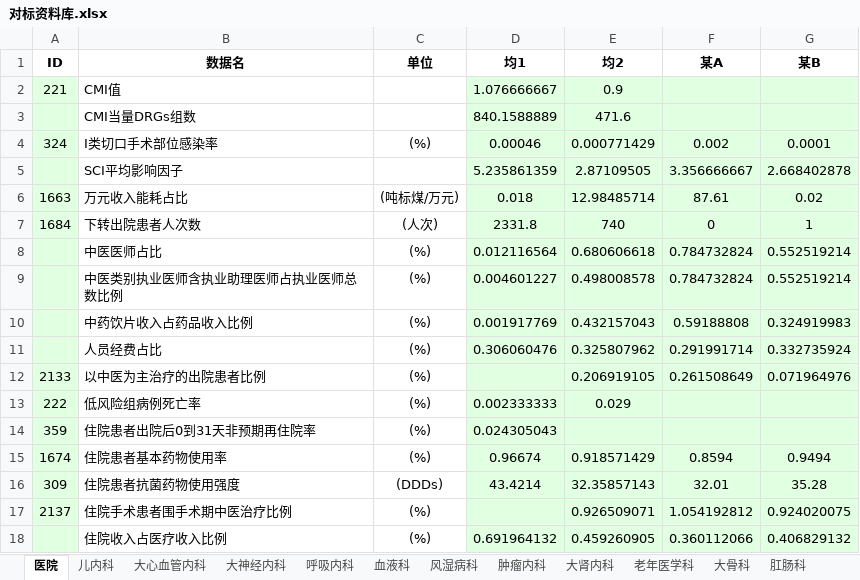
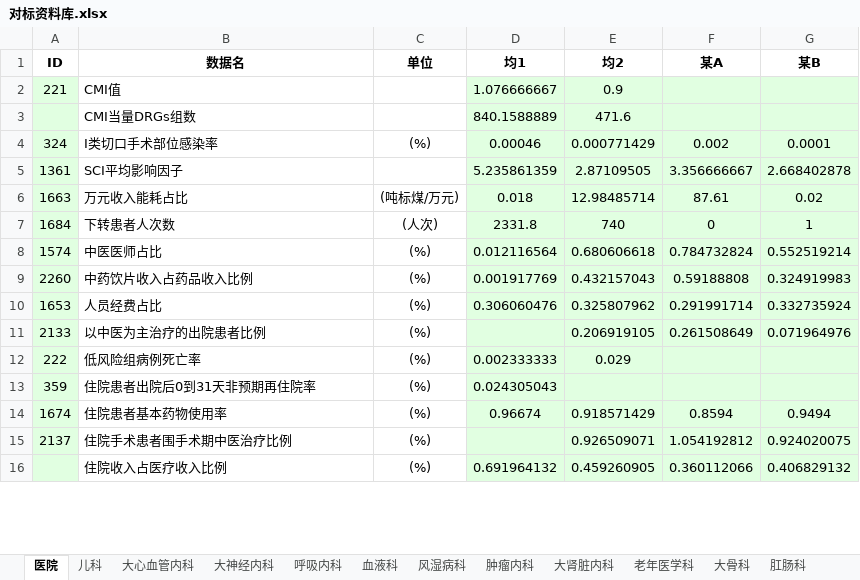
Before and after one commit to Tostig0916/hqcoffee, an Excel workbook: cases/2021sdzyydxfsyy/对标资料库.xlsx, sheet 医院, drawn as a sheet; only a part is shown; values as stored, in another font and other column widths than the file's, no borders; charts and pictures not drawn; removed rows and columns are numbered as before the commit, all else as after; the diff covers the shown part only; the diff names each change by its address in the sheet, - before the commit and + after, or states it on an @@ line.

```diff
--- a/cases/2021sdzyydxfsyy/对标资料库.xlsx (sheet 医院)
+++ b/cases/2021sdzyydxfsyy/对标资料库.xlsx (sheet 医院)
-sheet tab: 儿内科
+sheet tab: 儿科
-sheet tab: 大肾内科
+sheet tab: 大肾脏内科
-A5 (ID): (empty)
+A5 (ID): 1361
-B7 (数据名): 下转出院患者人次数
+B7 (数据名): 下转患者人次数
-A8 (ID): (empty)
+A8 (ID): 1574
-row 9:  | 中医类别执业医师含执业助理医师占执业医师总数比例 | (%) | 0.004601227 | 0.498008578 | 0.784732824 | 0.552519214
-A9 (ID): (empty)
+A9 (ID): 2260
-A10 (ID): (empty)
+A10 (ID): 1653
-row 16: 309 | 住院患者抗菌药物使用强度 | (DDDs) | 43.4214 | 32.35857143 | 32.01 | 35.28
```
Also changed, not shown: 3 added rows, 10 removed rows, 1 moved row, 22 edited cells and cell formats elsewhere in this sheet, sheet 周围血管科, sheet 肛肠科, sheet 儿科, sheet 大肾脏内科, sheet 血液科, sheet 妇科合并妇二科, 10 more sheets, cases/2021sdzyydxfsyy/指标导向库.xlsx, cases/2021sdzyydxfsyy/指标维度库.xlsx, 1 other file.
